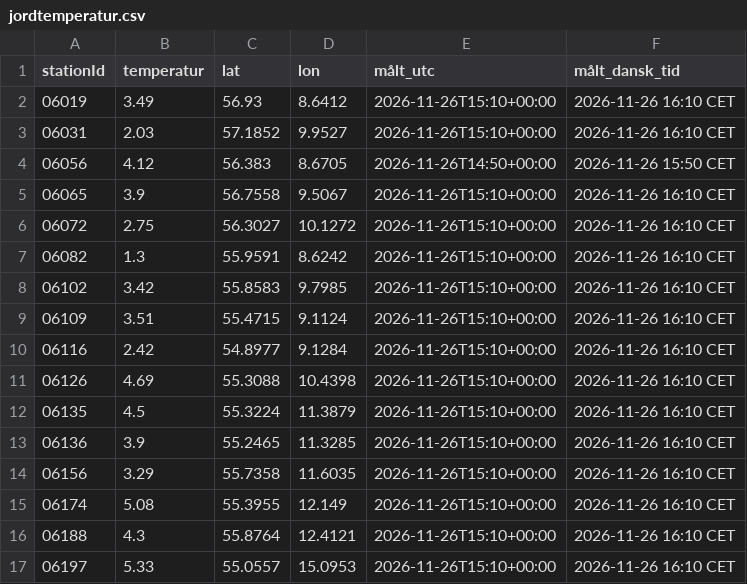
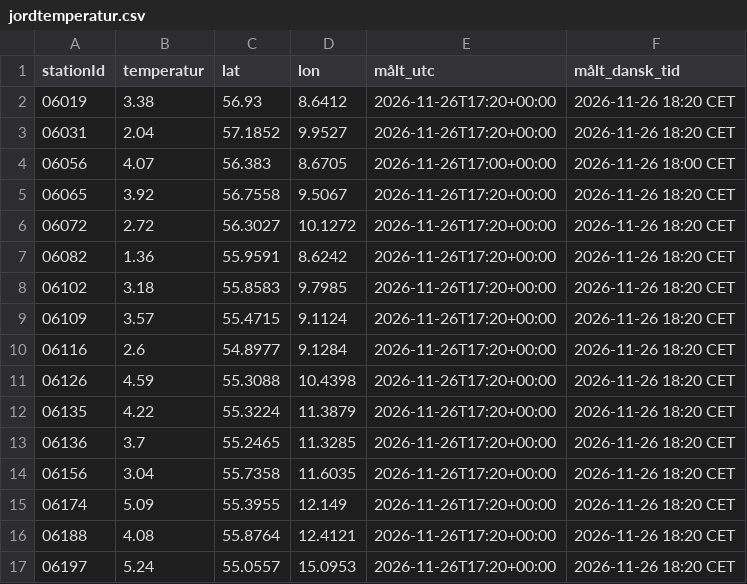
Before and after one commit to dmi-jordtemperatur/dmi-jordtemperatur, a CSV file: jordtemperatur.csv, drawn as a sheet.

```diff
--- a/jordtemperatur.csv
+++ b/jordtemperatur.csv
@@ -1,17 +1,17 @@
 stationId,temperatur,lat,lon,målt_utc,målt_dansk_tid
-06019,3.49,56.93,8.6412,2026-11-26T15:10+00:00,2026-11-26 16:10 CET
-06031,2.03,57.1852,9.9527,2026-11-26T15:10+00:00,2026-11-26 16:10 CET
-06056,4.12,56.383,8.6705,2026-11-26T14:50+00:00,2026-11-26 15:50 CET
-06065,3.9,56.7558,9.5067,2026-11-26T15:10+00:00,2026-11-26 16:10 CET
-06072,2.75,56.3027,10.1272,2026-11-26T15:10+00:00,2026-11-26 16:10 CET
-06082,1.3,55.9591,8.6242,2026-11-26T15:10+00:00,2026-11-26 16:10 CET
-06102,3.42,55.8583,9.7985,2026-11-26T15:10+00:00,2026-11-26 16:10 CET
-06109,3.51,55.4715,9.1124,2026-11-26T15:10+00:00,2026-11-26 16:10 CET
-06116,2.42,54.8977,9.1284,2026-11-26T15:10+00:00,2026-11-26 16:10 CET
-06126,4.69,55.3088,10.4398,2026-11-26T15:10+00:00,2026-11-26 16:10 CET
-06135,4.5,55.3224,11.3879,2026-11-26T15:10+00:00,2026-11-26 16:10 CET
-06136,3.9,55.2465,11.3285,2026-11-26T15:10+00:00,2026-11-26 16:10 CET
-06156,3.29,55.7358,11.6035,2026-11-26T15:10+00:00,2026-11-26 16:10 CET
-06174,5.08,55.3955,12.149,2026-11-26T15:10+00:00,2026-11-26 16:10 CET
-06188,4.3,55.8764,12.4121,2026-11-26T15:10+00:00,2026-11-26 16:10 CET
-06197,5.33,55.0557,15.0953,2026-11-26T15:10+00:00,2026-11-26 16:10 CET
+06019,3.38,56.93,8.6412,2026-11-26T17:20+00:00,2026-11-26 18:20 CET
+06031,2.04,57.1852,9.9527,2026-11-26T17:20+00:00,2026-11-26 18:20 CET
+06056,4.07,56.383,8.6705,2026-11-26T17:00+00:00,2026-11-26 18:00 CET
+06065,3.92,56.7558,9.5067,2026-11-26T17:20+00:00,2026-11-26 18:20 CET
+06072,2.72,56.3027,10.1272,2026-11-26T17:20+00:00,2026-11-26 18:20 CET
+06082,1.36,55.9591,8.6242,2026-11-26T17:20+00:00,2026-11-26 18:20 CET
+06102,3.18,55.8583,9.7985,2026-11-26T17:20+00:00,2026-11-26 18:20 CET
+06109,3.57,55.4715,9.1124,2026-11-26T17:20+00:00,2026-11-26 18:20 CET
+06116,2.6,54.8977,9.1284,2026-11-26T17:20+00:00,2026-11-26 18:20 CET
+06126,4.59,55.3088,10.4398,2026-11-26T17:20+00:00,2026-11-26 18:20 CET
+06135,4.22,55.3224,11.3879,2026-11-26T17:20+00:00,2026-11-26 18:20 CET
+06136,3.7,55.2465,11.3285,2026-11-26T17:20+00:00,2026-11-26 18:20 CET
+06156,3.04,55.7358,11.6035,2026-11-26T17:20+00:00,2026-11-26 18:20 CET
+06174,5.09,55.3955,12.149,2026-11-26T17:20+00:00,2026-11-26 18:20 CET
+06188,4.08,55.8764,12.4121,2026-11-26T17:20+00:00,2026-11-26 18:20 CET
+06197,5.24,55.0557,15.0953,2026-11-26T17:20+00:00,2026-11-26 18:20 CET
```
